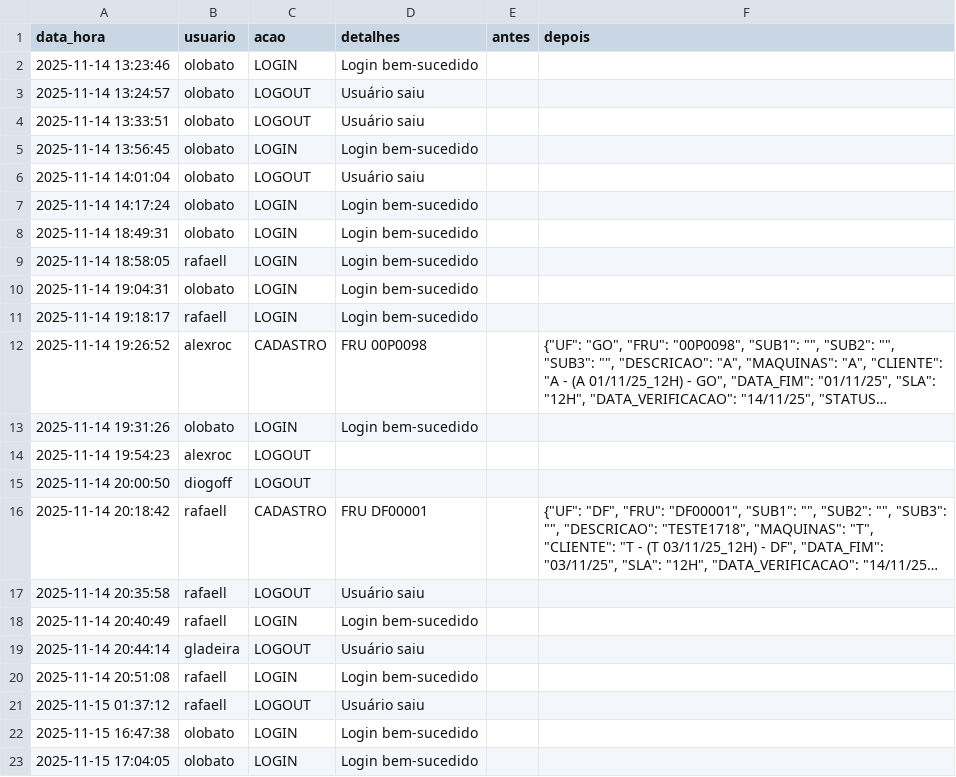
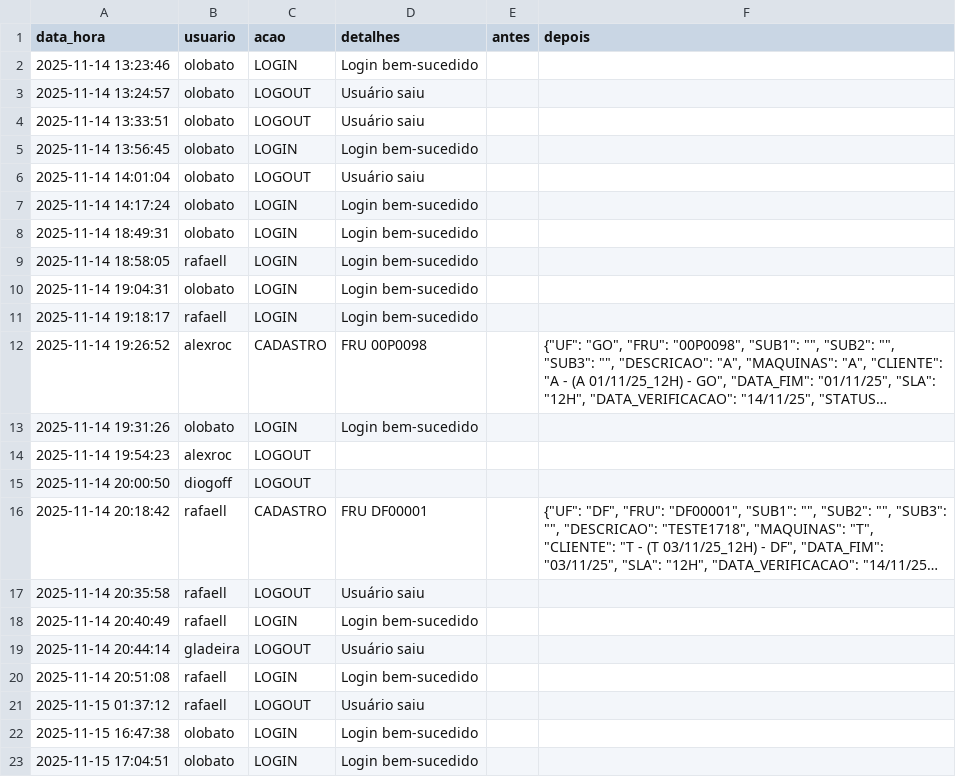
Before and after one commit to otavilobato/pecas1, a CSV file: logs.csv, drawn as a sheet; long unchanged cells end in ….

Commit message:
Atualização automática logs (15/11/2025 17:04)

```diff
--- a/logs.csv
+++ b/logs.csv
@@ -22,2 +22,2 @@ data_hora,usuario,acao,detalhes,antes,depois
 2025-11-15 16:47:38,olobato,LOGIN,Login bem-sucedido,,
-2025-11-15 17:04:05,olobato,LOGIN,Login bem-sucedido,,
+2025-11-15 17:04:51,olobato,LOGIN,Login bem-sucedido,,
```
